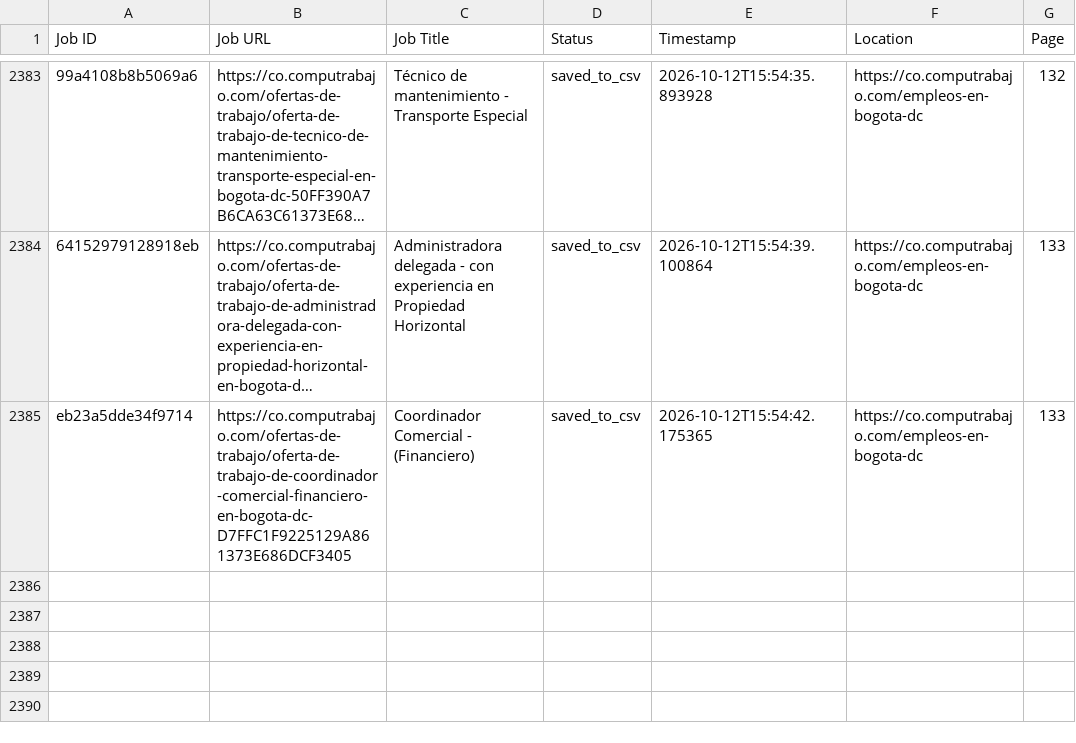
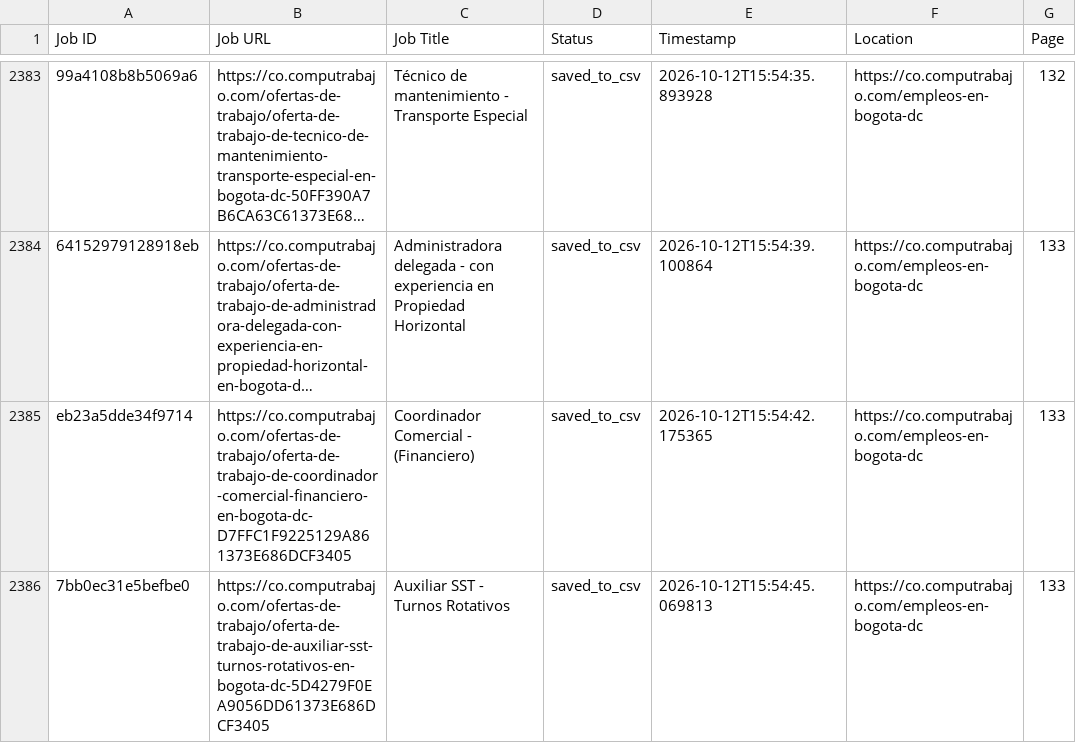
Before and after one commit to liliankason/computrabajo_colombia_scraper, a CSV file: colombia_processed.csv, drawn as a sheet; only a part is shown, gaps mark what is left out; long unchanged cells end in …; the diff names each change by its address in the sheet, - before the commit and + after, or states it on an @@ line.

```diff
--- a/colombia_processed.csv
+++ b/colombia_processed.csv
+row 2386: 7bb0ec31e5befbe0 | https://co.computrabajo.com/ofertas-de-trabajo/oferta-de-trabajo-de-auxiliar-sst-turnos-rotativos-en-bogota-dc-5D4279F0EA9056DD61373E686DCF3405 | Auxiliar SST - Turnos Rotativos | saved_to_csv | 2026-10-12T15:54:45.069813 | https://co.computrabajo.com/empleos-en-bogota-dc | 133
```
Also changed, not shown: 2 other files.
